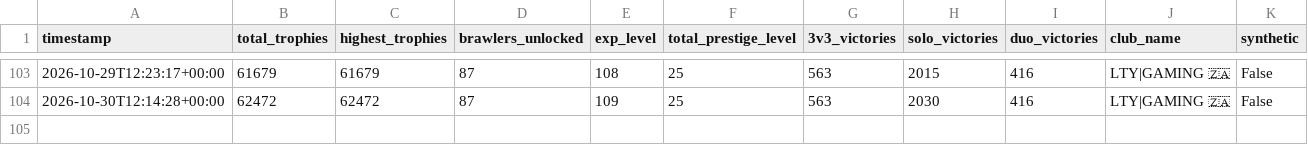
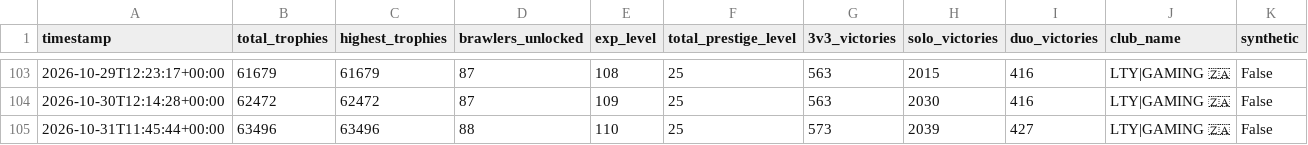
Before and after one commit to DanielCharles11599/Personal-Projects, a CSV file: Brawl Stars Tracker/brawl_history.csv, drawn as a sheet; only a part is shown, gaps mark what is left out.

```diff
--- a/Brawl Stars Tracker/brawl_history.csv
+++ b/Brawl Stars Tracker/brawl_history.csv
@@ -104 +104,2 @@ timestamp,total_trophies,highest_trophies,brawlers_unlocked,exp_level,total_pres
 2026-10-30T12:14:28+00:00,62472,62472,87,109,25,563,2030,416,LTY|GAMING 🇿🇦,False
+2026-10-31T11:45:44+00:00,63496,63496,88,110,25,573,2039,427,LTY|GAMING 🇿🇦,False
```
Also changed, not shown: Brawl Stars Tracker/battle_log.csv, 1 other file.
